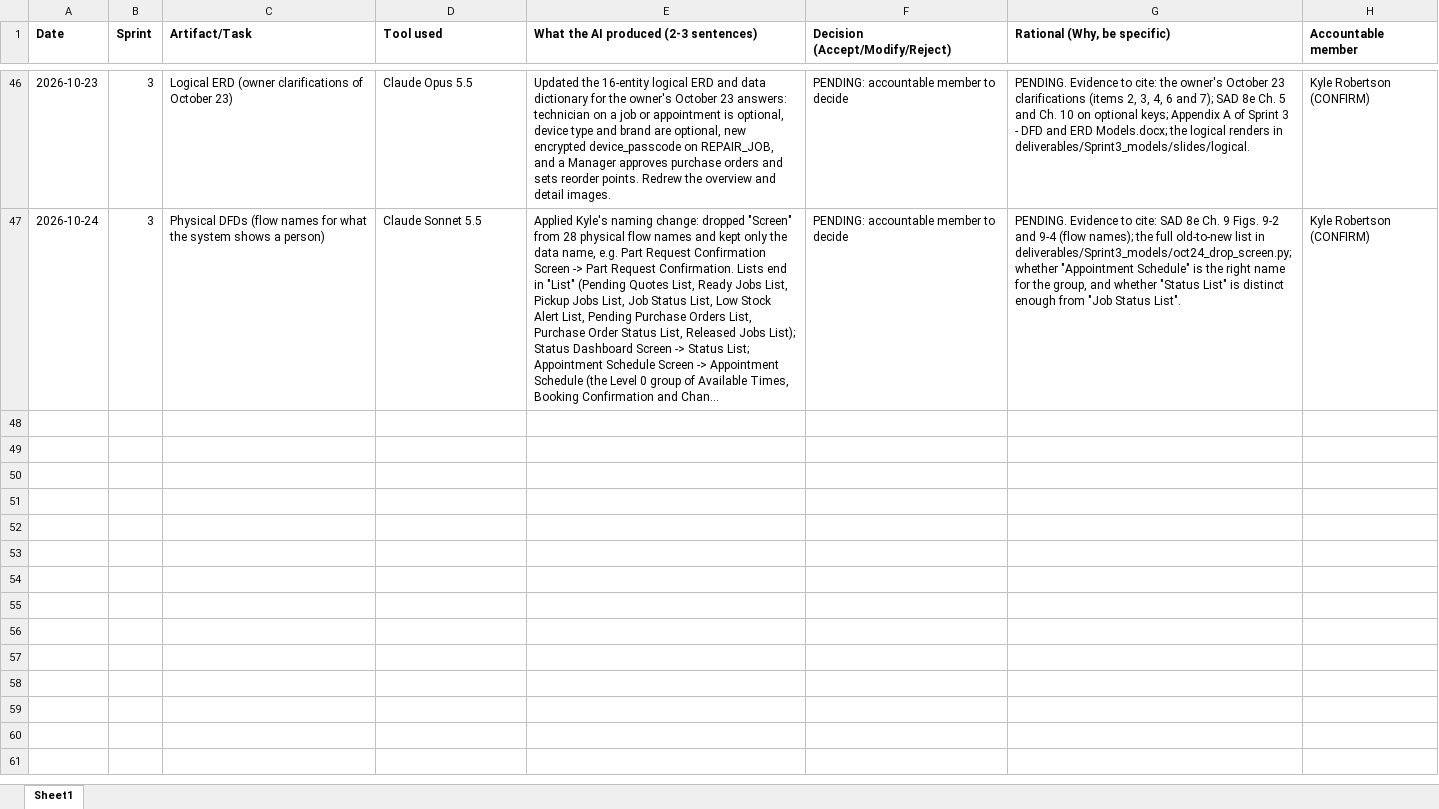
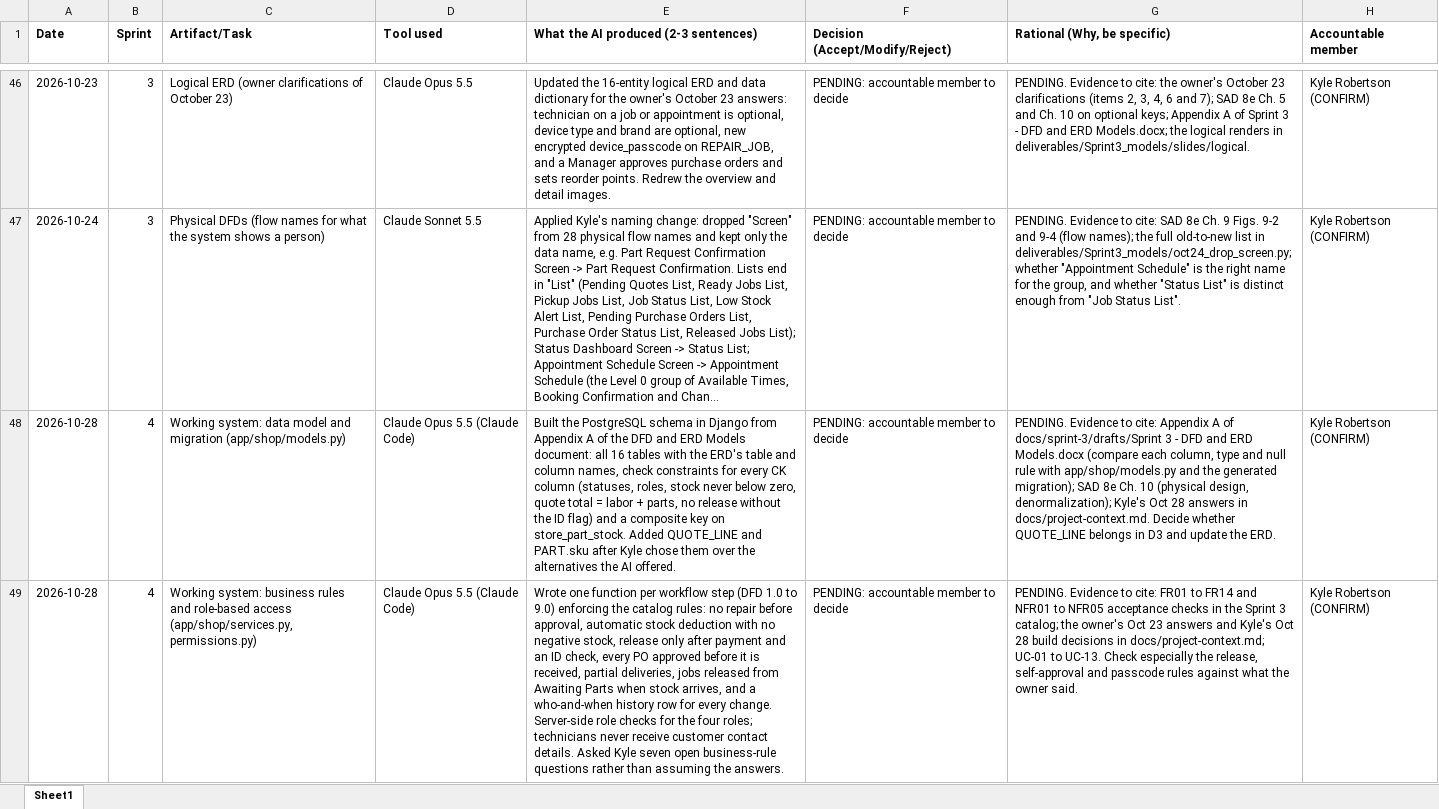
Before and after one commit to kylegrob/quickphone, an Excel workbook: docs/admin/AI Decision Log.xlsx, sheet Sheet1, drawn as a sheet; only a part is shown, gaps mark what is left out; long unchanged cells end in …; values as stored, in another font and other column widths than the file's, no borders; the diff covers the shown part only; the diff names each change by its address in the sheet, - before the commit and + after, or states it on an @@ line.

```diff
--- a/docs/admin/AI Decision Log.xlsx (sheet Sheet1)
+++ b/docs/admin/AI Decision Log.xlsx (sheet Sheet1)
+row 48: 2026-10-28 | 4 | Working system: data model and migration (app/shop/models.py) | Claude Opus 5.5 (Claude Code) | Built the PostgreSQL schema in Django from Appendix A of the DFD and ERD Models document: all 16 tables with the ERD's table and column names, check constraints for every CK column (statuses, roles, stock never below zero, quote total = labor + parts, no release without the ID flag) and a composite key on store_part_stock. Added QUOTE_LINE and PART.sku after Kyle chose them over the alternatives the AI offered. | PENDING: accountable member to decide | PENDING. Evidence to cite: Appendix A of docs/sprint-3/drafts/Sprint 3 - DFD and ERD Models.docx (compare each column, type and null rule with app/shop/models.py and the generated migration); SAD 8e Ch. 10 (physical design, denormalization); Kyle's Oct 28 answers in docs/project-context.md. Decide whether QUOTE_LINE belongs in D3 and update the ERD. | Kyle Robertson (CONFIRM)
+row 49: 2026-10-28 | 4 | Working system: business rules and role-based access (app/shop/services.py, permissions.py) | Claude Opus 5.5 (Claude Code) | Wrote one function per workflow step (DFD 1.0 to 9.0) enforcing the catalog rules: no repair before approval, automatic stock deduction with no negative stock, release only after payment and an ID check, every PO approved before it is received, partial deliveries, jobs released from Awaiting Parts when stock arrives, and a who-and-when history row for every change. Server-side role checks for the four roles; technicians never receive customer contact details. Asked Kyle seven open business-rule questions rather than assuming the answers. | PENDING: accountable member to decide | PENDING. Evidence to cite: FR01 to FR14 and NFR01 to NFR05 acceptance checks in the Sprint 3 catalog; the owner's Oct 23 answers and Kyle's Oct 28 build decisions in docs/project-context.md; UC-01 to UC-13. Check especially the release, self-approval and passcode rules against what the owner said. | Kyle Robertson (CONFIRM)
```
Also changed, not shown: 3 added rows elsewhere in this sheet, 54 other files.
